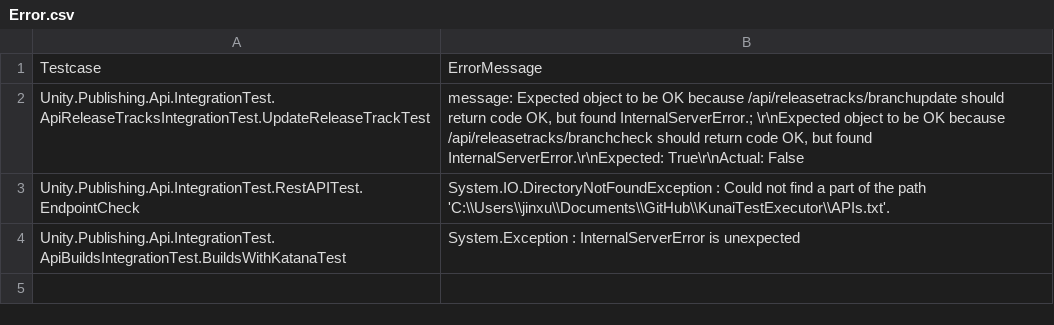
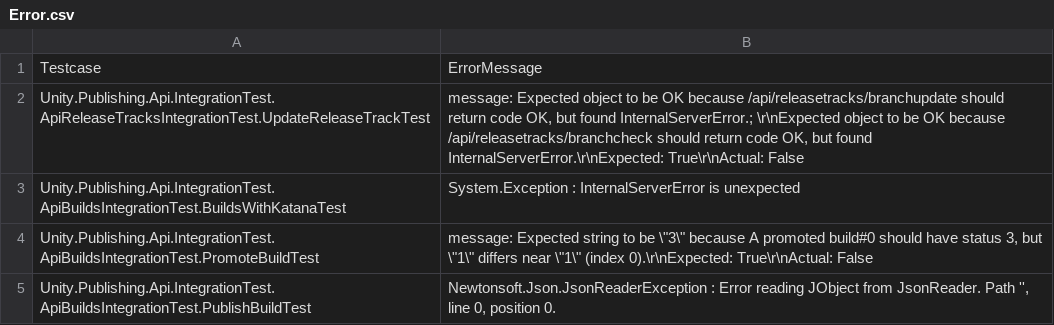
Before and after one commit to jinh-dk/kunai_testexecution, a CSV file: Log/Error.csv, drawn as a sheet.

Commit message:
update the runtest script. Correct an error to use localdebugmode when process the result

```diff
--- a/Log/Error.csv
+++ b/Log/Error.csv
@@ -2,3 +2,4 @@
 "Unity.Publishing.Api.IntegrationTest.ApiReleaseTracksIntegrationTest.UpdateReleaseTrackTest","message: Expected object to be OK because /api/releasetracks/branchupdate should return code OK, but found InternalServerError.; \r\nExpected object to be OK because /api/releasetracks/branchcheck should return code OK, but found InternalServerError.\r\nExpected: True\r\nActual:   False"
-"Unity.Publishing.Api.IntegrationTest.RestAPITest.EndpointCheck","System.IO.DirectoryNotFoundException : Could not find a part of the path 'C:\\Users\\jinxu\\Documents\\GitHub\\KunaiTestExecutor\\APIs.txt'."
 "Unity.Publishing.Api.IntegrationTest.ApiBuildsIntegrationTest.BuildsWithKatanaTest","System.Exception : InternalServerError is unexpected"
+"Unity.Publishing.Api.IntegrationTest.ApiBuildsIntegrationTest.PromoteBuildTest","message: Expected string to be \""3\"" because A promoted build#0 should have status 3, but \""1\"" differs near \""1\"" (index 0).\r\nExpected: True\r\nActual:   False"
+"Unity.Publishing.Api.IntegrationTest.ApiBuildsIntegrationTest.PublishBuildTest","Newtonsoft.Json.JsonReaderException : Error reading JObject from JsonReader. Path '', line 0, position 0."
```
Also changed, not shown: 7 other files.
